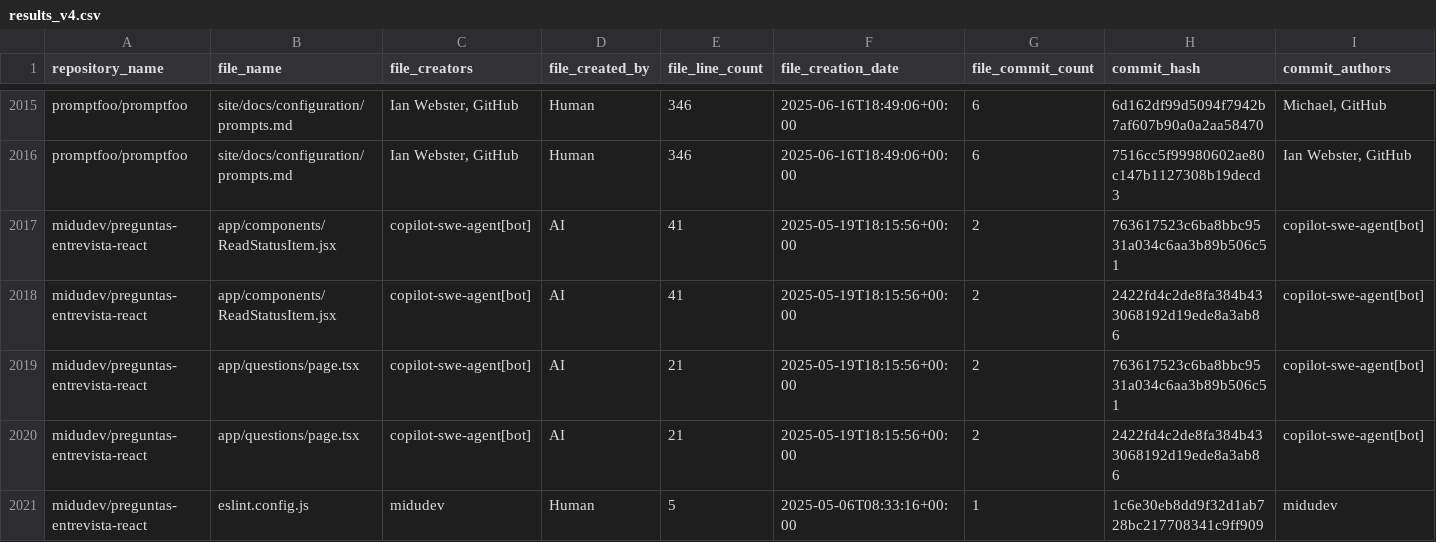
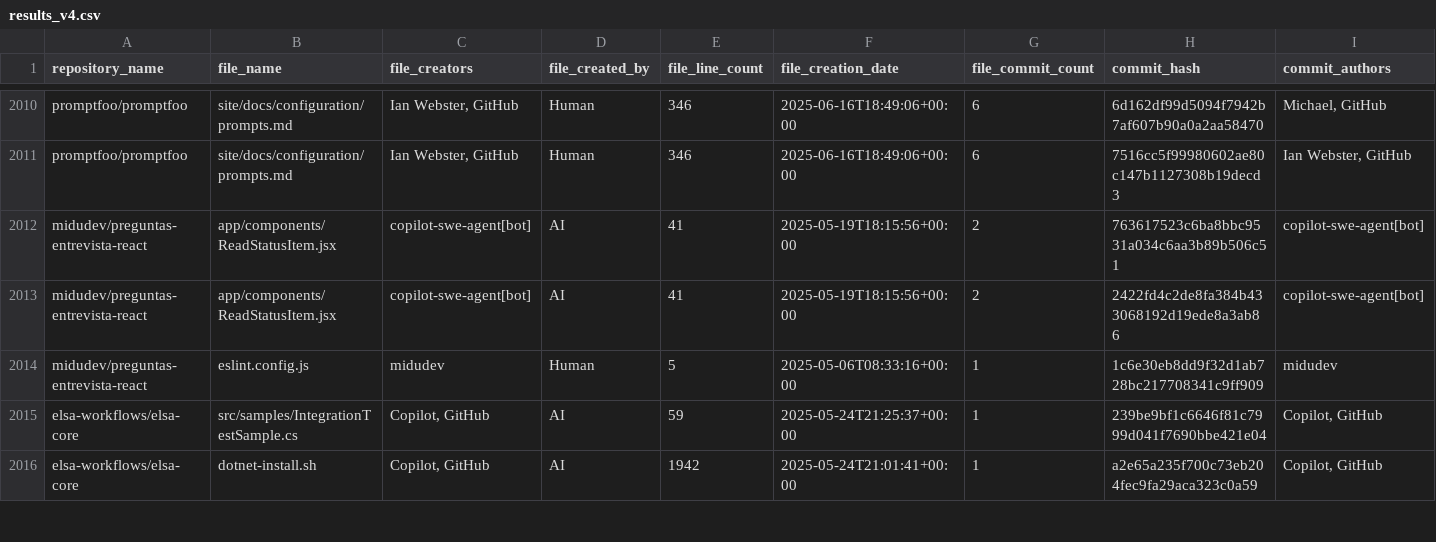
Before and after one commit to ShouSawa/AI-Code-Maintainability, a CSV file: results/results_v4.csv (was data_list/RQ1/final_result/results_v4.csv), drawn as a sheet; only a part is shown, gaps mark what is left out; the shorter side is filled out with more unchanged rows; rows hold the shown columns only; the diff covers the shown part only; the diff names each change by its address in the sheet, - before the commit and + after, or states it on an @@ line.

```diff
--- a/data_list/RQ1/final_result/results_v4.csv
+++ b/results/results_v4.csv
-row 2019: midudev/preguntas-entrevista-react | app/questions/page.tsx | copilot-swe-agent[bot] | AI | 21 | 2025-05-19T18:15:56+00:00 | 2 | 763617523c6ba8bbc9531a034c6aa3b89b506c51 | copilot-swe-agent[bot]
-row 2020: midudev/preguntas-entrevista-react | app/questions/page.tsx | copilot-swe-agent[bot] | AI | 21 | 2025-05-19T18:15:56+00:00 | 2 | 2422fd4c2de8fa384b433068192d19ede8a3ab86 | copilot-swe-agent[bot]
```
Also changed, not shown: 12 removed rows elsewhere in this file, 65 other files.
